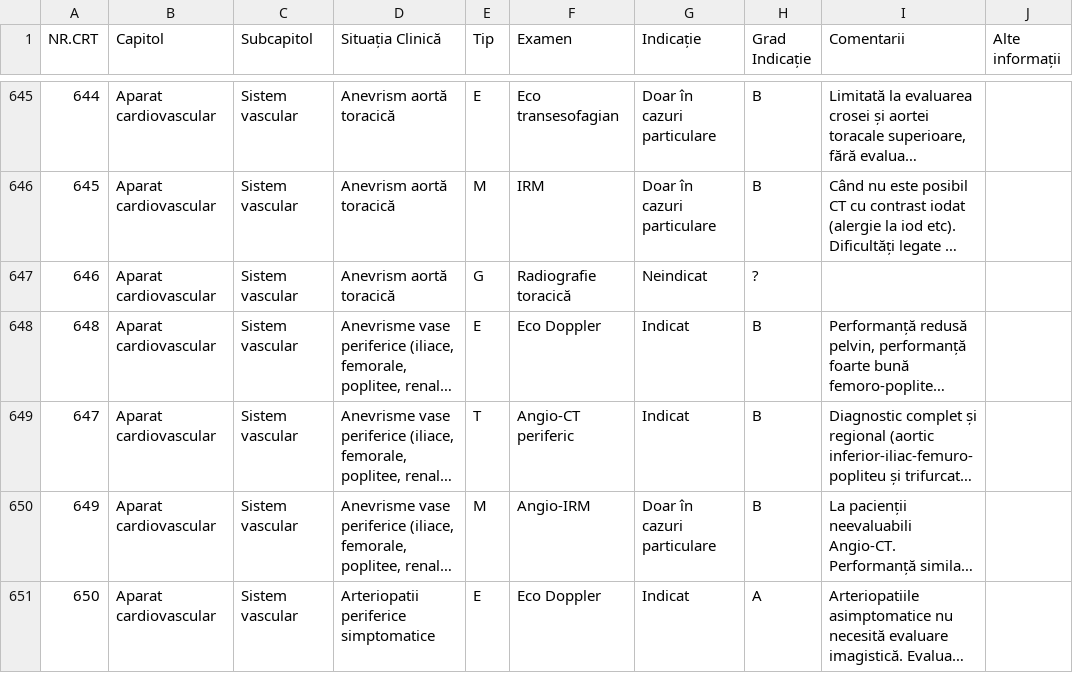
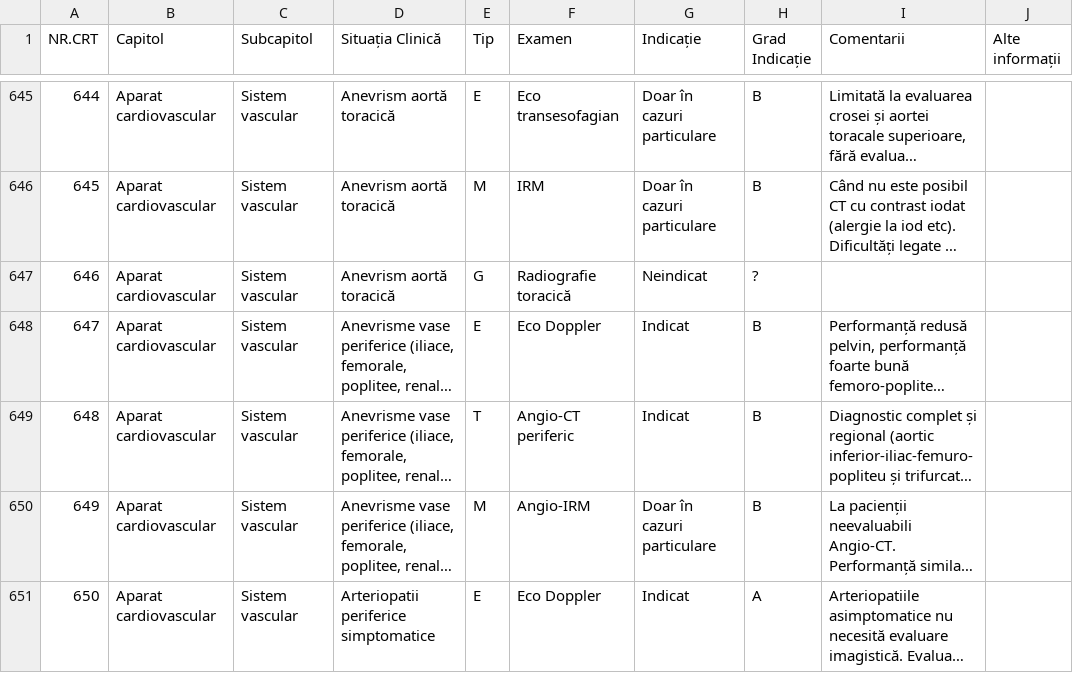
Before and after one commit to cstroie/GIRI, a CSV file: GHID.csv, drawn as a sheet; only a part is shown, gaps mark what is left out; long unchanged cells end in …; the diff names each change by its address in the sheet, - before the commit and + after, or states it on an @@ line.

```diff
--- a/GHID.csv
+++ b/GHID.csv
-A648 (NR.CRT): 648
+A648 (NR.CRT): 647
-A649 (NR.CRT): 647
+A649 (NR.CRT): 648
```
Also changed, not shown: 1 other file.
